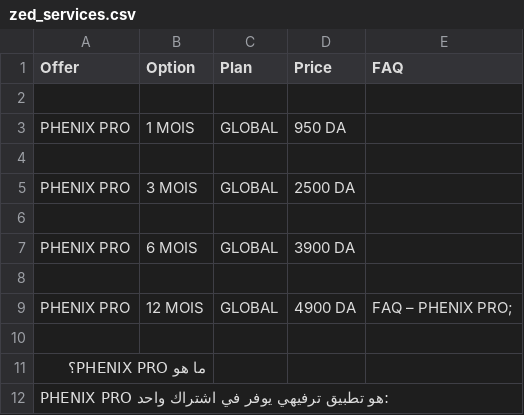
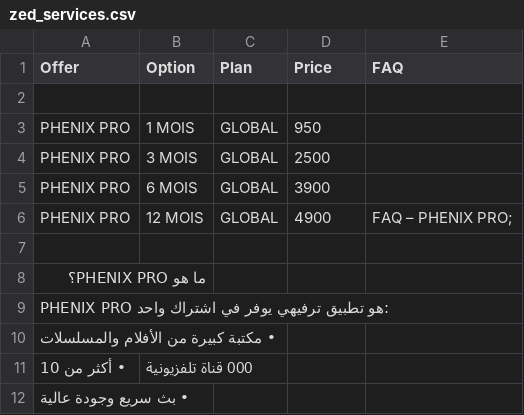
Before and after one commit to yiddir23/jhgreysdetr7tutirjyviytvy7tgf7g, a CSV file: static/organized/zed_services.csv, drawn as a sheet; only a part is shown; the shorter side is filled out with more unchanged rows.

Commit message:
Update zed_services.csv

```diff
--- a/static/organized/zed_services.csv
+++ b/static/organized/zed_services.csv
@@ -2,9 +2,6 @@ Offer,Option,Plan,Price,FAQ
 
-PHENIX PRO,1 MOIS,GLOBAL,950 DA
-
-PHENIX PRO,3 MOIS,GLOBAL,2500 DA
-
-PHENIX PRO,6 MOIS,GLOBAL,3900 DA
-
-PHENIX PRO,12 MOIS,GLOBAL,4900 DA,FAQ – PHENIX PRO;
+PHENIX PRO,1 MOIS,GLOBAL,950,
+PHENIX PRO,3 MOIS,GLOBAL,2500,
+PHENIX PRO,6 MOIS,GLOBAL,3900,
+PHENIX PRO,12 MOIS,GLOBAL,4900,FAQ – PHENIX PRO;
 
```
